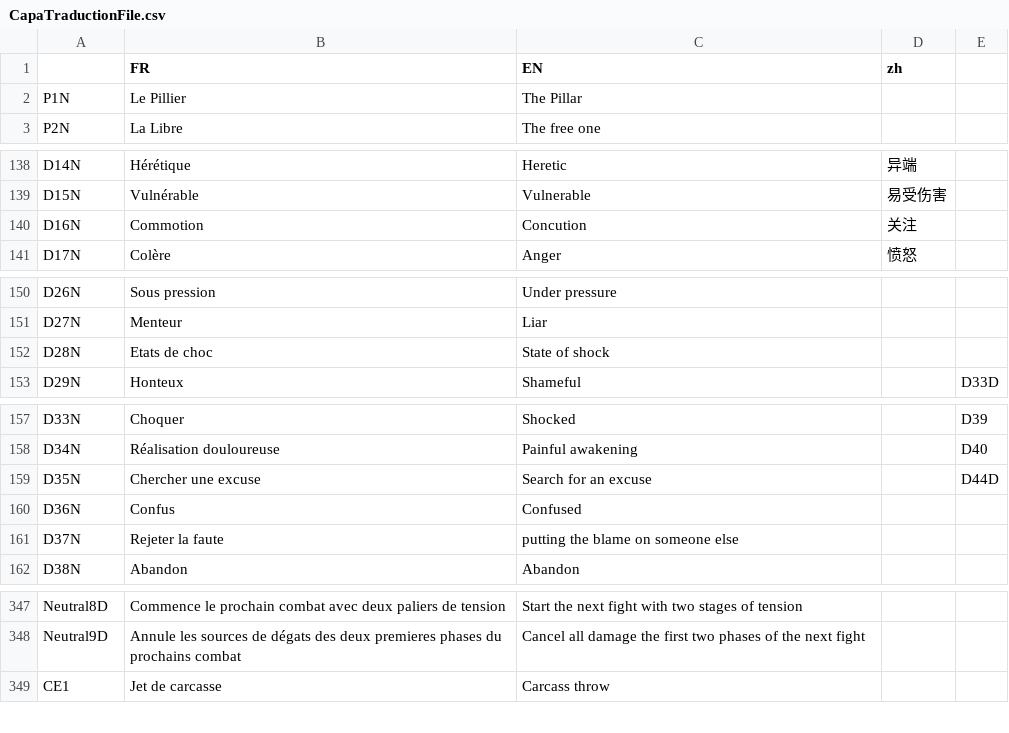
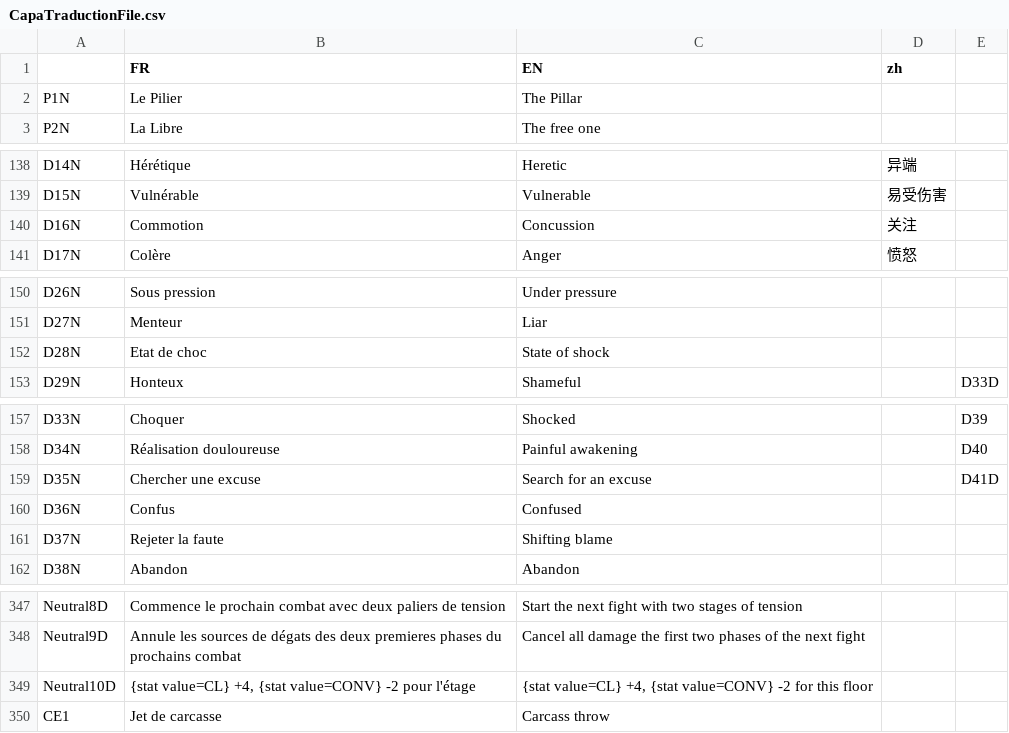
Before and after one commit to faresBelmadi/GF, a CSV file: Assets/StreamingAssets/Traduction/CapaTraductionFile.csv, drawn as a sheet; only a part is shown, gaps mark what is left out; the diff covers the shown part only.

```diff
--- a/Assets/StreamingAssets/Traduction/CapaTraductionFile.csv
+++ b/Assets/StreamingAssets/Traduction/CapaTraductionFile.csv
@@ -1,3 +1,3 @@
 ;FR;EN;zh;;;
-P1N;Le Pillier;The Pillar;;;;
+P1N;Le Pilier;The Pillar;;;;
 P2N;La Libre;The free one;;;;
@@ -152,3 +152,3 @@ D14N;Hérétique;Heretic;异端;;;
 D15N;Vulnérable;Vulnerable;易受伤害;;;
-D16N;Commotion;Concution;关注;;;
+D16N;Commotion;Concussion;关注;;;
 D17N;Colère;Anger;愤怒;;;
@@ -164,3 +164,3 @@ D26N;Sous pression;Under pressure;;;;
 D27N;Menteur;Liar;;;;
-D28N;Etats de choc;State of shock;;;;
+D28N;Etat de choc;State of shock;;;;
 D29N;Honteux;Shameful;;D33D;;
@@ -171,5 +171,5 @@ D33N;Choquer;Shocked;;D39;;
 D34N;Réalisation douloureuse;Painful awakening;;D40;;
-D35N;Chercher une excuse;Search for an excuse;;D44D;;
+D35N;Chercher une excuse;Search for an excuse;;D41D;;
 D36N;Confus;Confused;;;;
-D37N;Rejeter la faute;putting the blame on someone else;;;;
+D37N;Rejeter la faute;Shifting blame;;;;
 D38N;Abandon;Abandon;;;;
@@ -411,2 +411,3 @@ Neutral8D;Commence le prochain combat avec deux paliers de tension;Start the nex
 Neutral9D;Annule les sources de dégats des deux premieres phases du prochains combat;Cancel all damage the first two phases of the next fight;;;;
+Neutral10D;{stat value=CL} +4, {stat value=CONV} -2  pour l'étage;{stat value=CL} +4, {stat value=CONV} -2  for this floor;;;;
 CE1;Jet de carcasse;Carcass throw;;;;
```
Also changed, not shown: 2 edited cells elsewhere in this file, Assets/StreamingAssets/Traduction/GameTraductionFile.csv, 4 other files.
